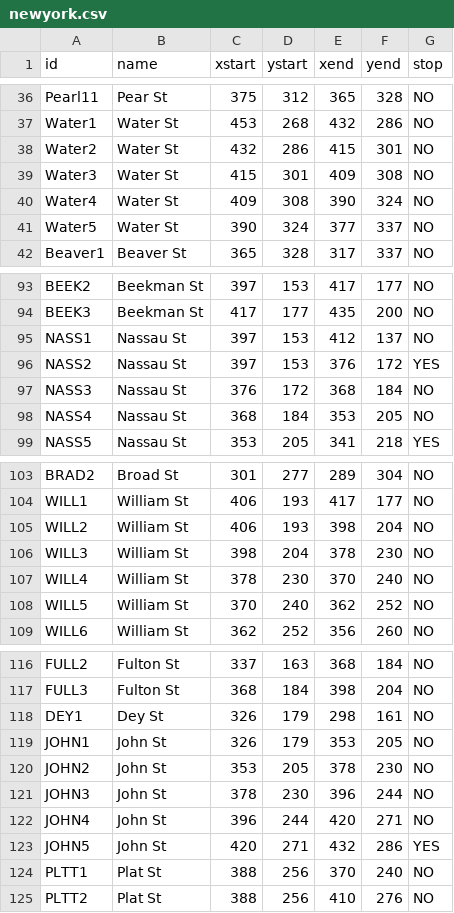
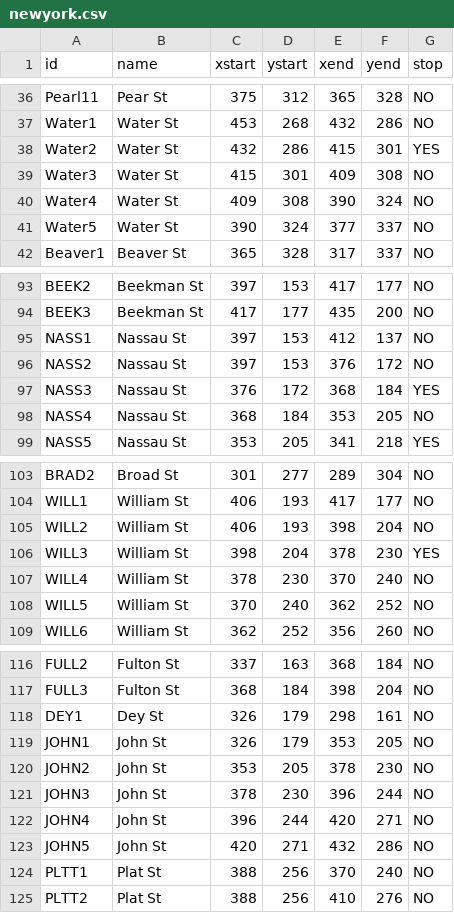
Before and after one commit to JakubSekula/ICP-projekt, a CSV file: newyork.csv, drawn as a sheet; only a part is shown, gaps mark what is left out.

```diff
--- a/newyork.csv
+++ b/newyork.csv
@@ -37,3 +37,3 @@ Pearl11,Pear St,375,312,365,328,NO
 Water1,Water St,453,268,432,286,NO
-Water2,Water St,432,286,415,301,NO
+Water2,Water St,432,286,415,301,YES
 Water3,Water St,415,301,409,308,NO
@@ -95,4 +95,4 @@ BEEK3,Beekman St,417,177,435,200,NO
 NASS1,Nassau St,397,153,412,137,NO
-NASS2,Nassau St,397,153,376,172,YES
-NASS3,Nassau St,376,172,368,184,NO
+NASS2,Nassau St,397,153,376,172,NO
+NASS3,Nassau St,376,172,368,184,YES
 NASS4,Nassau St,368,184,353,205,NO
@@ -105,3 +105,3 @@ WILL1,William St,406,193,417,177,NO
 WILL2,William St,406,193,398,204,NO
-WILL3,William St,398,204,378,230,NO
+WILL3,William St,398,204,378,230,YES
 WILL4,William St,378,230,370,240,NO
@@ -122,3 +122,3 @@ JOHN3,John St,378,230,396,244,NO
 JOHN4,John St,396,244,420,271,NO
-JOHN5,John St,420,271,432,286,YES
+JOHN5,John St,420,271,432,286,NO
 PLTT1,Plat St,388,256,370,240,NO
```
Also changed, not shown: Bus.csv, link.csv.
